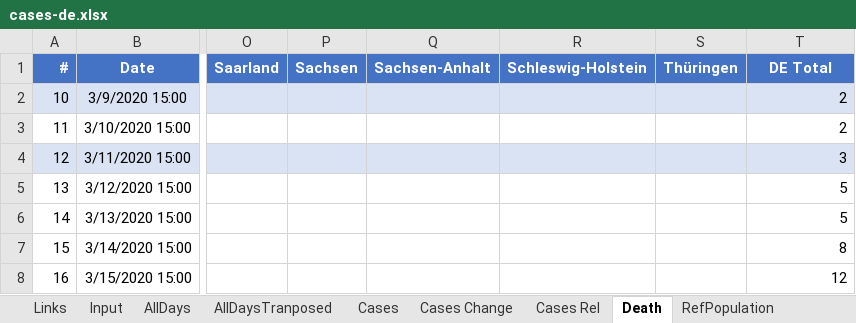
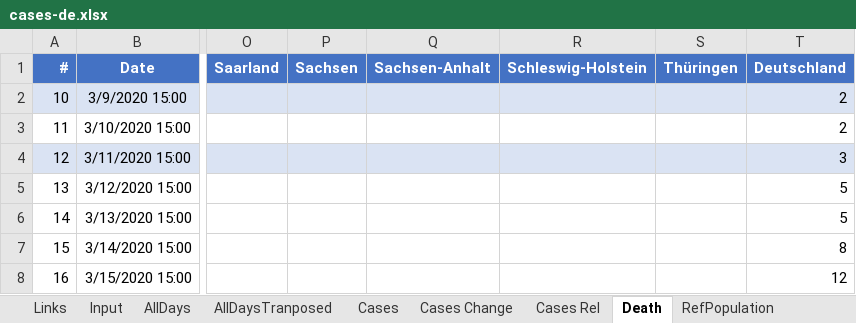
Before and after one commit to entorb/COVID-19-Coronavirus-German-Regions, an Excel workbook: data/cases-de.xlsx, sheet Death, drawn as a sheet; only a part is shown, gaps mark what is left out; values as stored, in another font and other column widths than the file's, no borders; the diff names each change by its address in the sheet, - before the commit and + after, or states it on an @@ line.

```diff
--- a/data/cases-de.xlsx (sheet Death)
+++ b/data/cases-de.xlsx (sheet Death)
-T1: DE Total
+T1: Deutschland
```
Also changed, not shown: sheet Cases Rel, sheet Cases, sheet Cases Change, charts or pictures, 44 other files.
